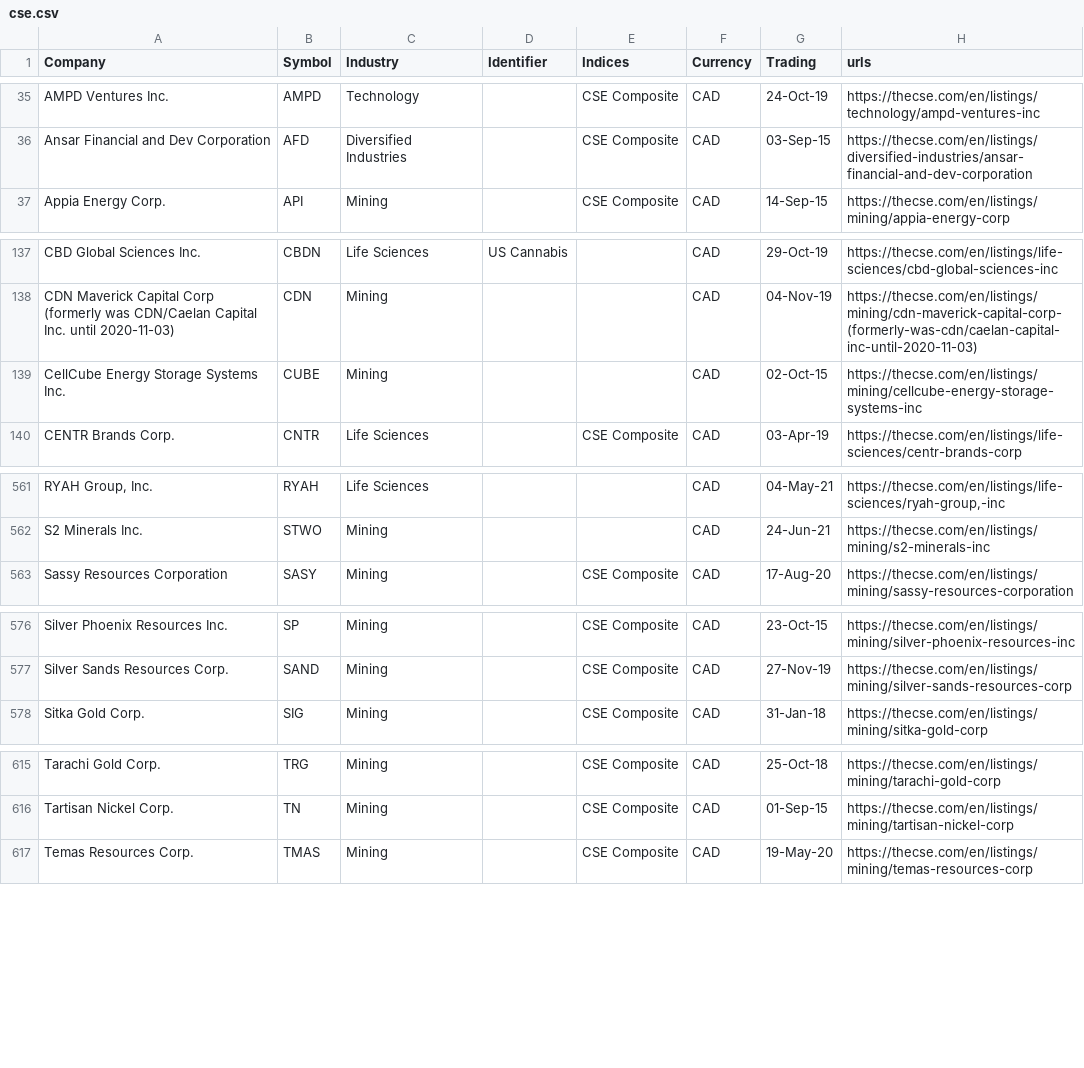
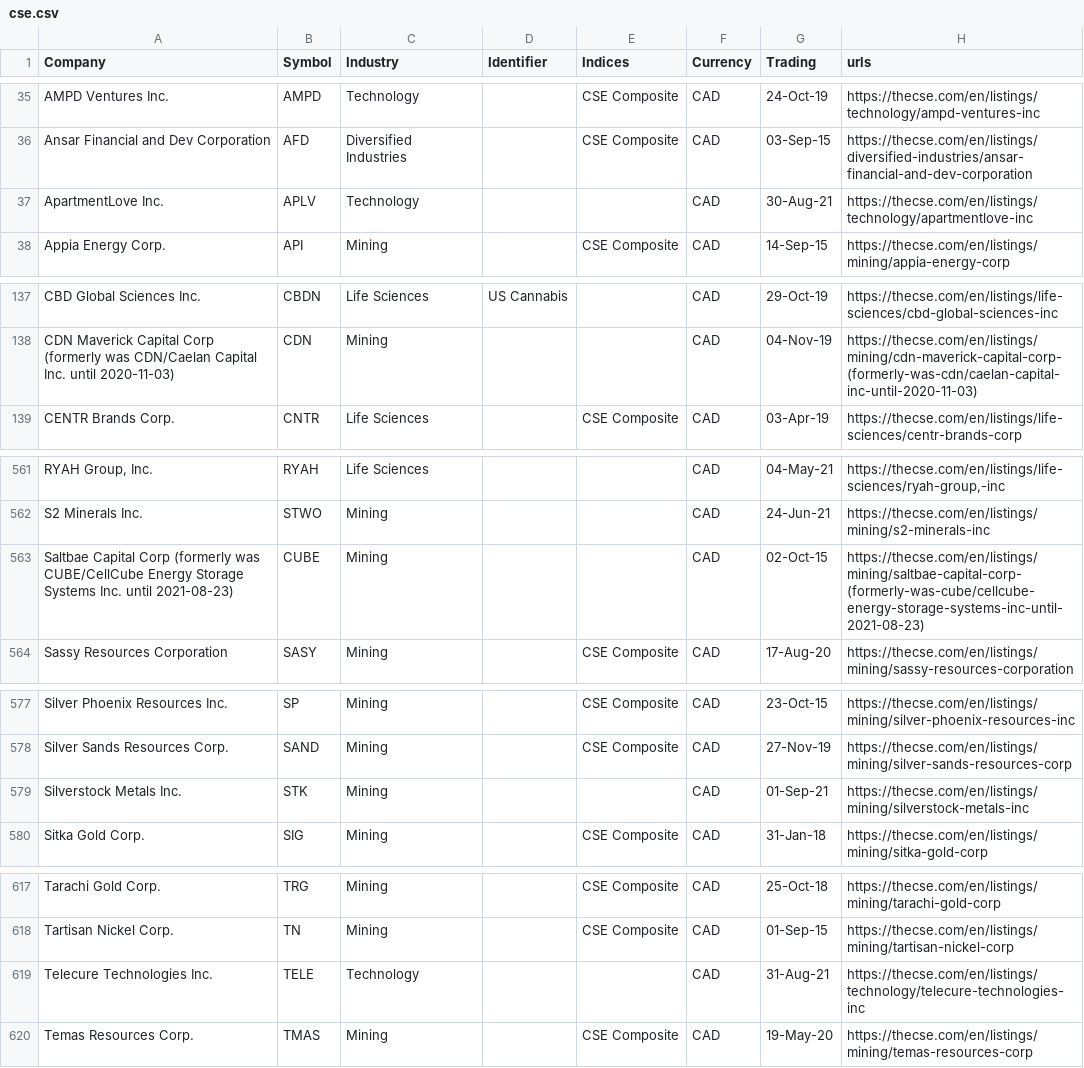
Before and after one commit to FriendlyUser/cad_tickers_list, a CSV file: latest/cse.csv, drawn as a sheet; only a part is shown, gaps mark what is left out; removed rows and columns are numbered as before the commit, all else as after; the diff covers the shown part only; the diff names each change by its address in the sheet, - before the commit and + after, or states it on an @@ line.

```diff
--- a/latest/cse.csv
+++ b/latest/cse.csv
+row 37: ApartmentLove Inc. | APLV | Technology |  |  | CAD | 30-Aug-21 | https://thecse.com/en/listings/technology/apartmentlove-inc
-row 139: CellCube Energy Storage Systems Inc. | CUBE | Mining |  |  | CAD | 02-Oct-15 | https://thecse.com/en/listings/mining/cellcube-energy-storage-systems-inc
+row 563: Saltbae Capital Corp (formerly was CUBE/CellCube Energy Storage Systems Inc. until 2021-08-23) | CUBE | Mining |  |  | CAD | 02-Oct-15 | https://thecse.com/en/listings/mining/saltbae-capital-corp-(formerly-was-cube/cellcube-energy-storage-systems-inc-until-2021-08-23)
+row 579: Silverstock Metals Inc. | STK | Mining |  |  | CAD | 01-Sep-21 | https://thecse.com/en/listings/mining/silverstock-metals-inc
+row 619: Telecure Technologies Inc. | TELE | Technology |  |  | CAD | 31-Aug-21 | https://thecse.com/en/listings/technology/telecure-technologies-inc
```
Also changed, not shown: 4 added rows, 3 removed rows, 1 moved row and 13 edited cells elsewhere in this file, 30 other files.
